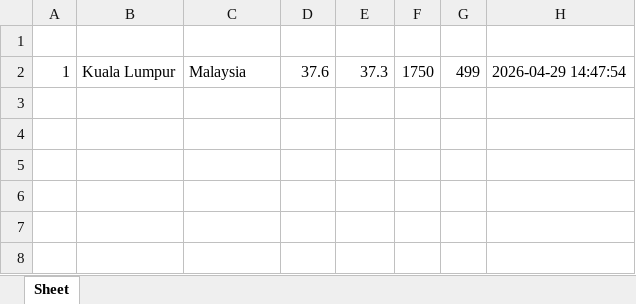
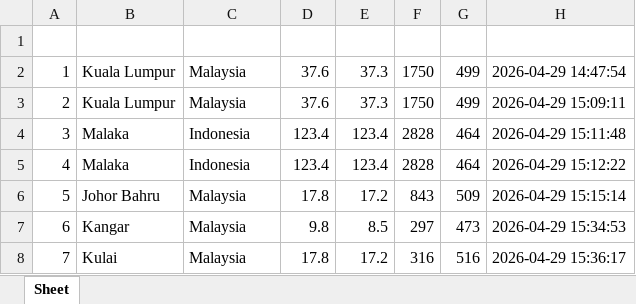
Before and after one commit to mohdfaizabdulaziz/Group2---OpenMeteo, an Excel workbook: output/Air_Quality.xlsx, sheet Sheet, drawn as a sheet; values as stored, in another font and other column widths than the file's, no borders; the diff names each change by its address in the sheet, - before the commit and + after, or states it on an @@ line.

```diff
--- a/output/Air_Quality.xlsx (sheet Sheet)
+++ b/output/Air_Quality.xlsx (sheet Sheet)
+row 3: 2 | Kuala Lumpur | Malaysia | 37.6 | 37.3 | 1750 | 499 | 2026-04-29 15:09:11
+row 4: 3 | Malaka | Indonesia | 123.4 | 123.4 | 2828 | 464 | 2026-04-29 15:11:48
+row 5: 4 | Malaka | Indonesia | 123.4 | 123.4 | 2828 | 464 | 2026-04-29 15:12:22
+row 6: 5 | Johor Bahru | Malaysia | 17.8 | 17.2 | 843 | 509 | 2026-04-29 15:15:14
+row 7: 6 | Kangar | Malaysia | 9.8 | 8.5 | 297 | 473 | 2026-04-29 15:34:53
+row 8: 7 | Kulai | Malaysia | 17.8 | 17.2 | 316 | 516 | 2026-04-29 15:36:17
```
Also changed, not shown: 5 other files.
